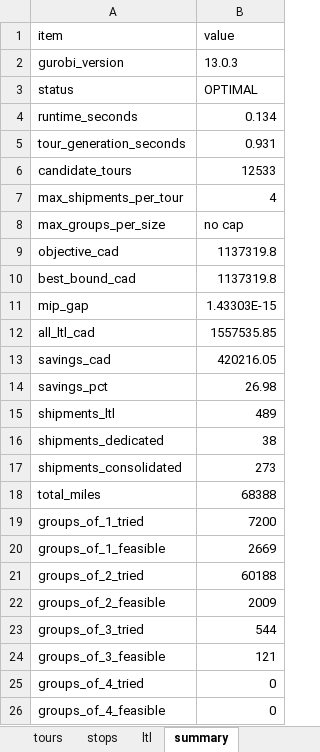
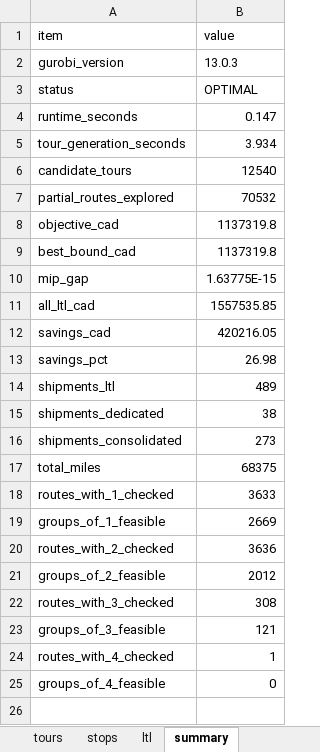
Before and after one commit to VassiliProko/mgsc404-project, an Excel workbook: output/plan_main.xlsx, sheet summary, drawn as a sheet; values as stored, in another font and other column widths than the file's, no borders; removed rows and columns are numbered as before the commit, all else as after; the diff names each change by its address in the sheet, - before the commit and + after, or states it on an @@ line.

```diff
--- a/output/plan_main.xlsx (sheet summary)
+++ b/output/plan_main.xlsx (sheet summary)
-B4 (value): 0.134
+B4 (value): 0.147
-B5 (value): 0.931
+B5 (value): 3.934
-B6 (value): 12533
+B6 (value): 12540
-row 7: max_shipments_per_tour | 4
-row 8: max_groups_per_size | no cap
+row 7: partial_routes_explored | 70532
-B10 (value): 1.43303E-15
+B10 (value): 1.63775E-15
-B17 (value): 68388
+B17 (value): 68375
-row 19: groups_of_1_tried | 7200
+row 18: routes_with_1_checked | 3633
-row 21: groups_of_2_tried | 60188
+row 20: routes_with_2_checked | 3636
-B21 (value): 2009
+B21 (value): 2012
-row 23: groups_of_3_tried | 544
+row 22: routes_with_3_checked | 308
-row 25: groups_of_4_tried | 0
+row 24: routes_with_4_checked | 1
```
Also changed, not shown: sheet stops, sheet tours, sheet ltl, output/plan_simplified.xlsx, 1 other file.
